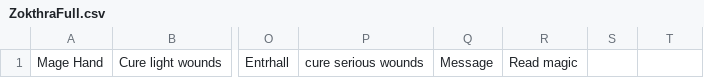
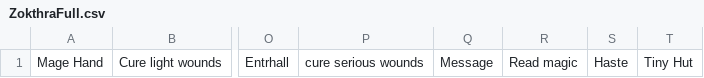
Before and after one commit to charely6/PathfinderArchivist, a CSV file: ZokthraFull.csv, drawn as a sheet; only a part is shown, gaps mark what is left out; the diff names each change by its address in the sheet, - before the commit and + after, or states it on an @@ line.

```diff
--- a/ZokthraFull.csv
+++ b/ZokthraFull.csv
-S1: (empty)
+S1: Haste
-T1: (empty)
+T1: Tiny Hut
```
Also changed, not shown: 2 other files.
